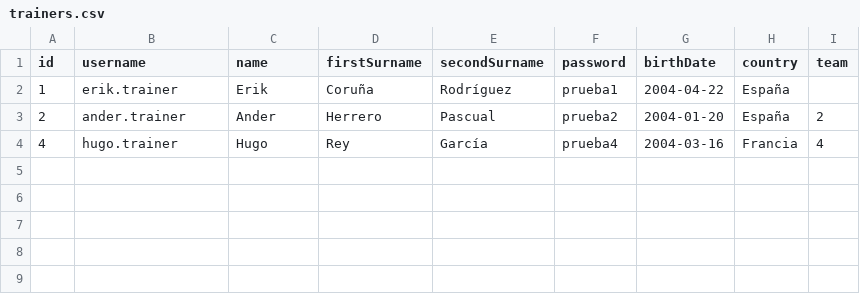
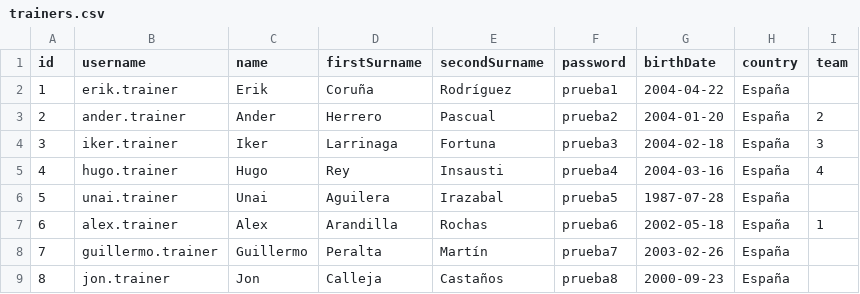
Before and after one commit to erikcoruna/Rebote, a CSV file: resources/data/trainers.csv, drawn as a sheet.

```diff
--- a/resources/data/trainers.csv
+++ b/resources/data/trainers.csv
@@ -3,2 +3,7 @@ id,username,name,firstSurname,secondSurname,password,birthDate,country,team
 2,ander.trainer,Ander,Herrero,Pascual,prueba2,2004-01-20,España,2
-4,hugo.trainer,Hugo,Rey,García,prueba4,2004-03-16,Francia,4
+3,iker.trainer,Iker,Larrinaga,Fortuna,prueba3,2004-02-18,España,3
+4,hugo.trainer,Hugo,Rey,Insausti,prueba4,2004-03-16,España,4
+5,unai.trainer,Unai,Aguilera,Irazabal,prueba5,1987-07-28,España,
+6,alex.trainer,Alex,Arandilla,Rochas,prueba6,2002-05-18,España,1
+7,guillermo.trainer,Guillermo,Peralta,Martín,prueba7,2003-02-26,España,
+8,jon.trainer,Jon,Calleja,Castaños,prueba8,2000-09-23,España,
```
Also changed, not shown: resources/data/players.csv, resources/data/teams.csv, 6 other files.
